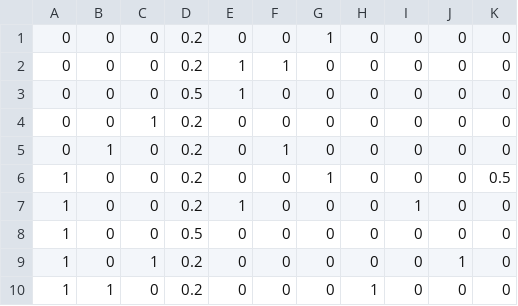
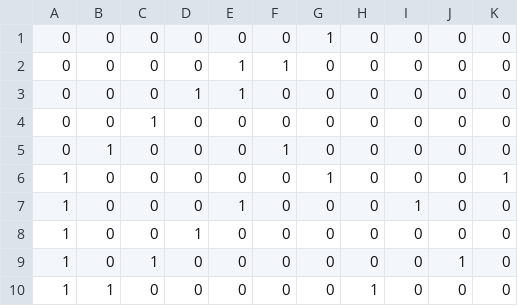
Before and after one commit to Bielousov/robot, a CSV file: models/data/decisions-training.csv, drawn as a sheet.

Commit message:
simplify training data

```diff
--- a/models/data/decisions-training.csv
+++ b/models/data/decisions-training.csv
@@ -1,10 +1,10 @@
-0, 0, 0, 0.2, 0,      0, 1, 0, 0, 0, 0
-0, 0, 0, 0.2, 1,      1, 0, 0, 0, 0, 0
-0, 0, 0, 0.5, 1,      0, 0, 0, 0, 0, 0
-0, 0, 1, 0.2, 0,      0, 0, 0, 0, 0, 0
-0, 1, 0, 0.2, 0,      1, 0, 0, 0, 0, 0
-1, 0, 0, 0.2, 0,      0, 1, 0, 0, 0, 0.5
-1, 0, 0, 0.2, 1,      0, 0, 0, 1, 0, 0
-1, 0, 0, 0.5, 0,      0, 0, 0, 0, 0, 0
-1, 0, 1, 0.2, 0,      0, 0, 0, 0, 1, 0
-1, 1, 0, 0.2, 0,      0, 0, 1, 0, 0, 0
+0, 0, 0, 0, 0,      0, 1, 0, 0, 0, 0
+0, 0, 0, 0, 1,      1, 0, 0, 0, 0, 0
+0, 0, 0, 1, 1,      0, 0, 0, 0, 0, 0
+0, 0, 1, 0, 0,      0, 0, 0, 0, 0, 0
+0, 1, 0, 0, 0,      1, 0, 0, 0, 0, 0
+1, 0, 0, 0, 0,      0, 1, 0, 0, 0, 1
+1, 0, 0, 0, 1,      0, 0, 0, 1, 0, 0
+1, 0, 0, 1, 0,      0, 0, 0, 0, 0, 0
+1, 0, 1, 0, 0,      0, 0, 0, 0, 1, 0
+1, 1, 0, 0, 0,      0, 0, 1, 0, 0, 0
```
Also changed, not shown: 4 other files.
